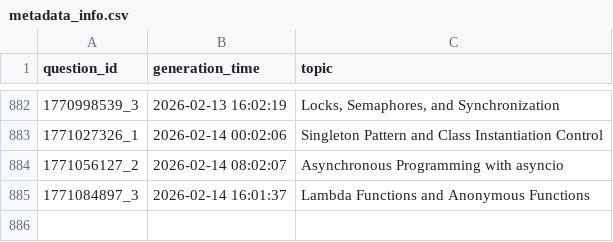
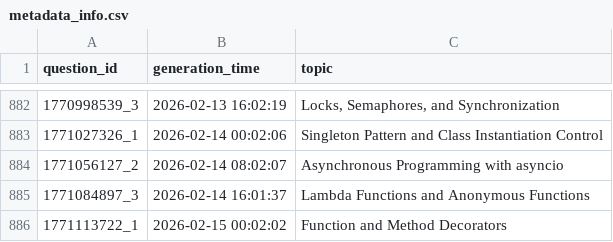
Before and after one commit to AbyTob/python-daily-quiz, a CSV file: resources/metadata_info.csv, drawn as a sheet; only a part is shown, gaps mark what is left out.

```diff
--- a/resources/metadata_info.csv
+++ b/resources/metadata_info.csv
@@ -885 +885,2 @@
 "1771084897_3";"2026-02-14 16:01:37";"Lambda Functions and Anonymous Functions"
+"1771113722_1";"2026-02-15 00:02:02";"Function and Method Decorators"
```
Also changed, not shown: 3 other files.
